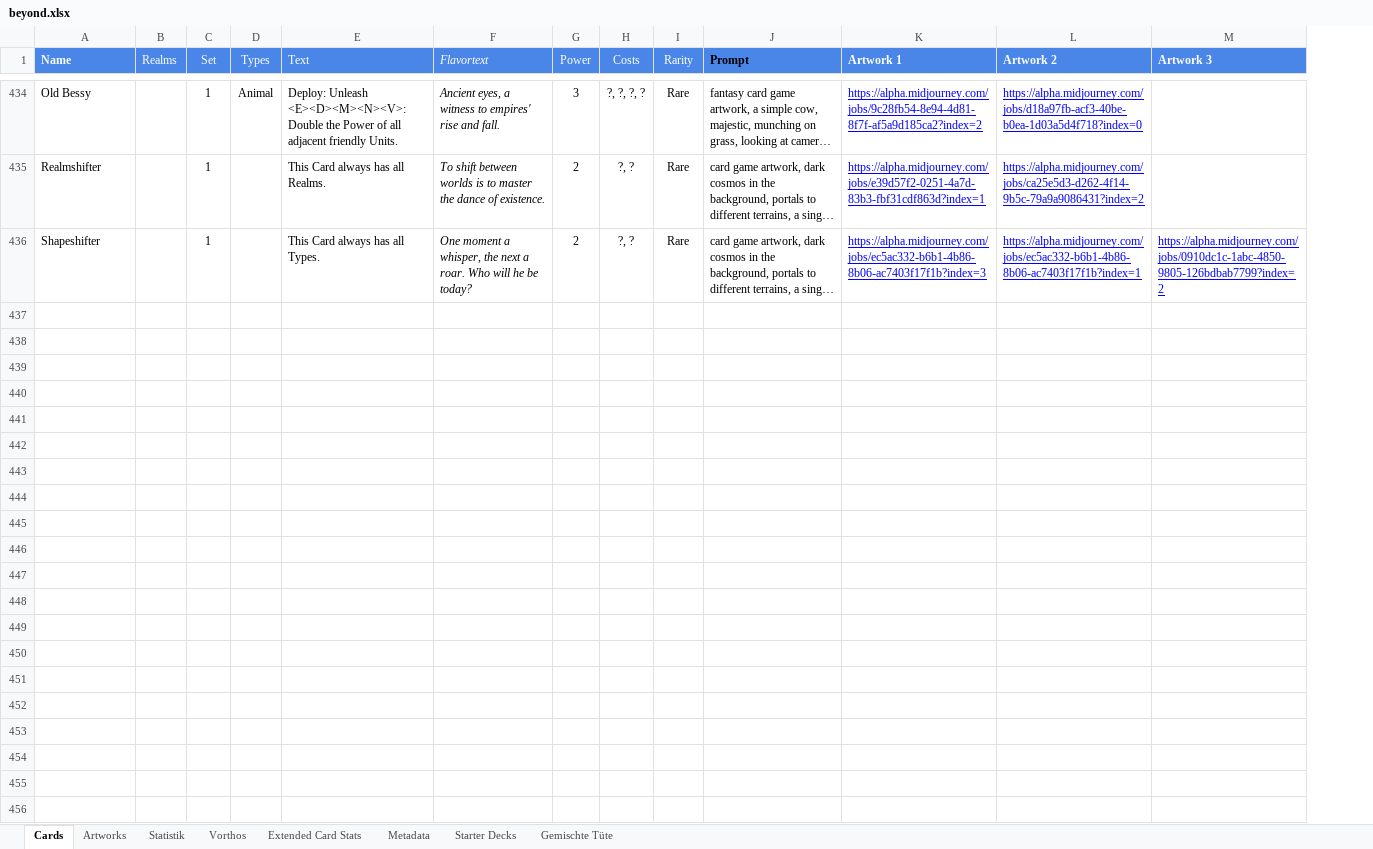
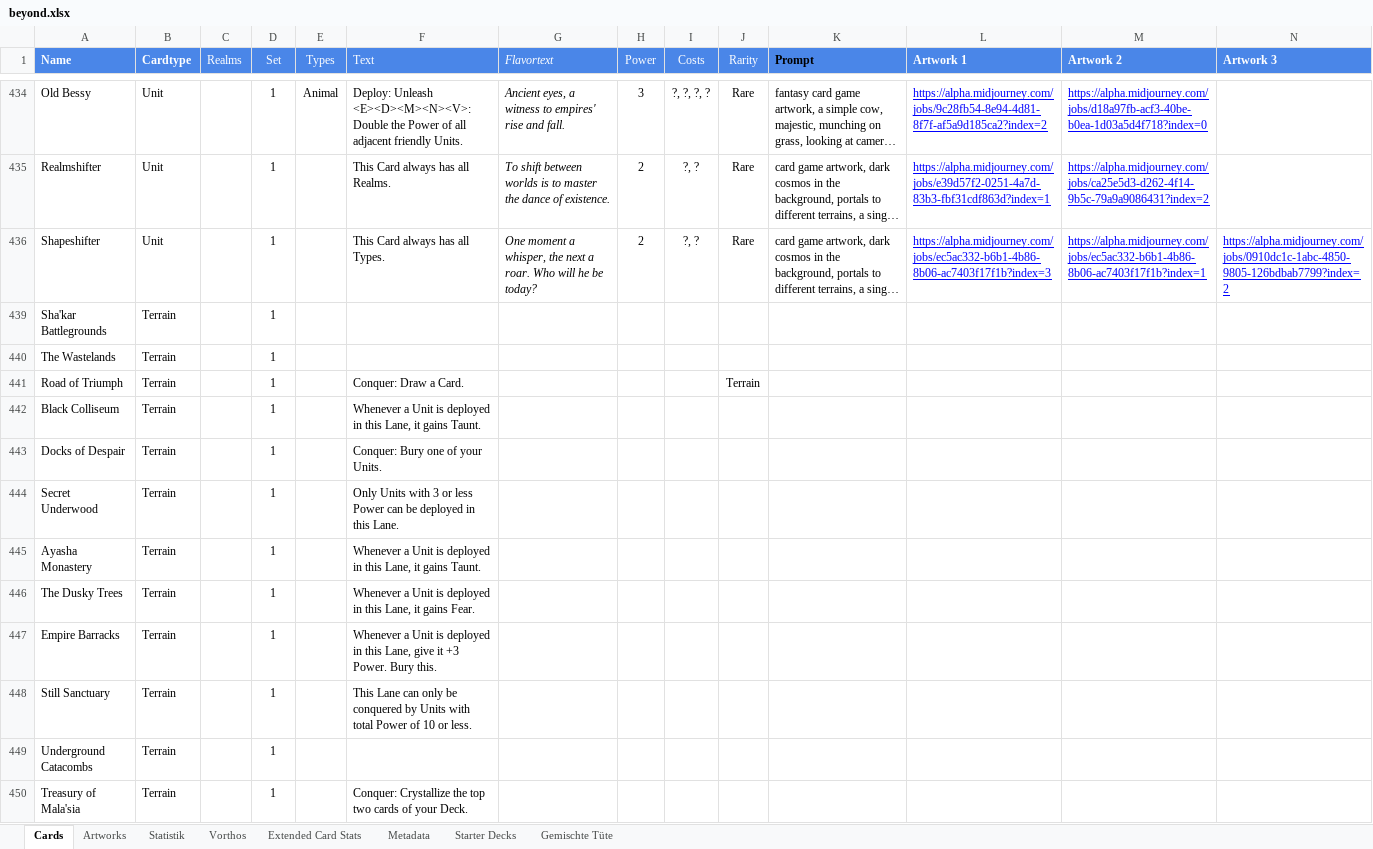
Before and after one commit to nonbiristudios/shardsofbeyond, an Excel workbook: workspace/card-data/beyond.xlsx, sheet Cards, drawn as a sheet; only a part is shown, gaps mark what is left out; long unchanged cells end in …; values as stored, in another font and other column widths than the file's, no borders; charts and pictures and conditional formats not drawn; rows hold the shown columns only; the diff covers the shown part only; the diff names each change by its address in the sheet, - before the commit and + after, or states it on an @@ line.

```diff
--- a/workspace/card-data/beyond.xlsx (sheet Cards)
+++ b/workspace/card-data/beyond.xlsx (sheet Cards)
+column B (Cardtype), rows 434-436: all Unit
+row 439: Sha'kar Battlegrounds | Terrain |  | 1
+row 440: The Wastelands | Terrain |  | 1
+row 441: Road of Triumph | Terrain |  | 1 |  | Conquer: Draw a Card. |  |  |  | Terrain
+row 442: Black Colliseum | Terrain |  | 1 |  | Whenever a Unit is deployed in this Lane, it gains Taunt.
+row 443: Docks of Despair | Terrain |  | 1 |  | Conquer: Bury one of your Units.
+row 444: Secret Underwood | Terrain |  | 1 |  | Only Units with 3 or less Power can be deployed in this Lane.
+row 445: Ayasha Monastery | Terrain |  | 1 |  | Whenever a Unit is deployed in this Lane, it gains Taunt.
+row 446: The Dusky Trees | Terrain |  | 1 |  | Whenever a Unit is deployed in this Lane, it gains Fear.
+row 447: Empire Barracks | Terrain |  | 1 |  | Whenever a Unit is deployed in this Lane, give it +3 Power. Bury this.
+row 448: Still Sanctuary | Terrain |  | 1 |  | This Lane can only be conquered by Units with total Power of 10 or less.
+row 449: Underground Catacombs | Terrain |  | 1
+row 450: Treasury of Mala'sia | Terrain |  | 1 |  | Conquer: Crystallize the top two cards of your Deck.
```
Also changed, not shown: 12 added rows and 76 edited cells elsewhere in this sheet, sheet Vorthos, sheet Extended Card Stats, sheet Statistik, formulas that keep their value, hidden cells, charts or pictures, 2 other files.
